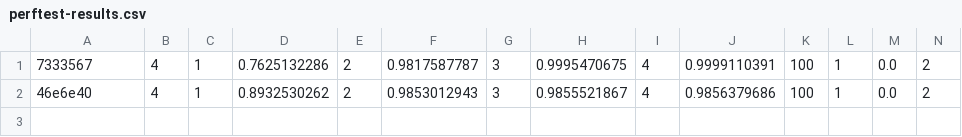
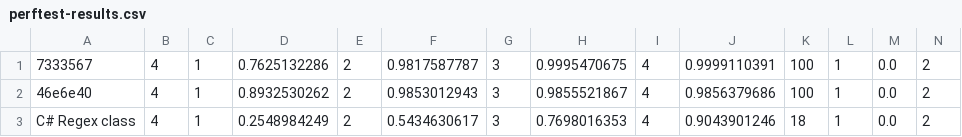
Before and after one commit to bert2/nfa-string-matching, a CSV file: PerformanceTest/perftest-results.csv, drawn as a sheet; only a part is shown; rows hold the shown columns only; the diff names each change by its address in the sheet, - before the commit and + after, or states it on an @@ line.

Commit message:
Add performance test of C# Regex class.

```diff
--- a/PerformanceTest/perftest-results.csv
+++ b/PerformanceTest/perftest-results.csv
+row 3: C# Regex class | 4 | 1 | 0.2548984249 | 2 | 0.5434630617 | 3 | 0.7698016353 | 4 | 0.9043901246 | 18 | 1 | 0.0 | 2
```
Also changed, not shown: 2 other files.
